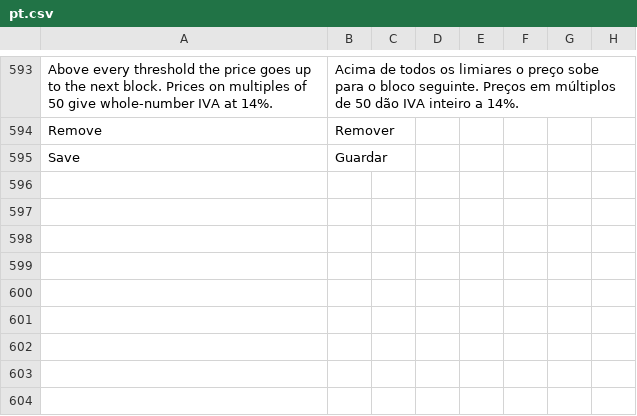
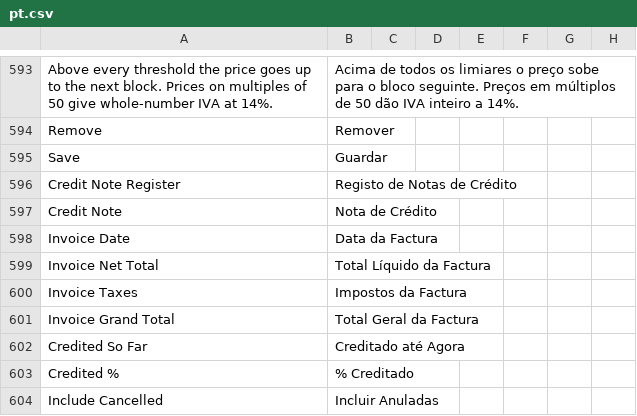
Before and after one commit to Chokor1/isoft_customization, a CSV file: isoft_customization/translations/pt.csv, drawn as a sheet; only a part is shown, gaps mark what is left out.

Commit message:
new file:   isoft_customization/isoft_customization/report/__init__.py 	new file:   isoft_customization/isoft_customization/report/credit_note_register/__init__.py 	new file:   isoft_customization/isoft_customization/report/credit_note_register/credit_note_register.js 	new file:   isoft_customization/isoft_customization/report/credit_note_register/credit_note_register.json 	new file:   isoft_customization/isoft_customization/report/credit_note_register/credit_note_register.py 	modified:   isoft_customization/translations/pt.csv

```diff
--- a/isoft_customization/translations/pt.csv
+++ b/isoft_customization/translations/pt.csv
@@ -595 +595,10 @@ Remove,Remover
 Save,Guardar
+Credit Note Register,Registo de Notas de Crédito,
+Credit Note,Nota de Crédito,
+Invoice Date,Data da Factura,
+Invoice Net Total,Total Líquido da Factura,
+Invoice Taxes,Impostos da Factura,
+Invoice Grand Total,Total Geral da Factura,
+Credited So Far,Creditado até Agora,
+Credited %,% Creditado,
+Include Cancelled,Incluir Anuladas,
```
Also changed, not shown: 5 other files.
